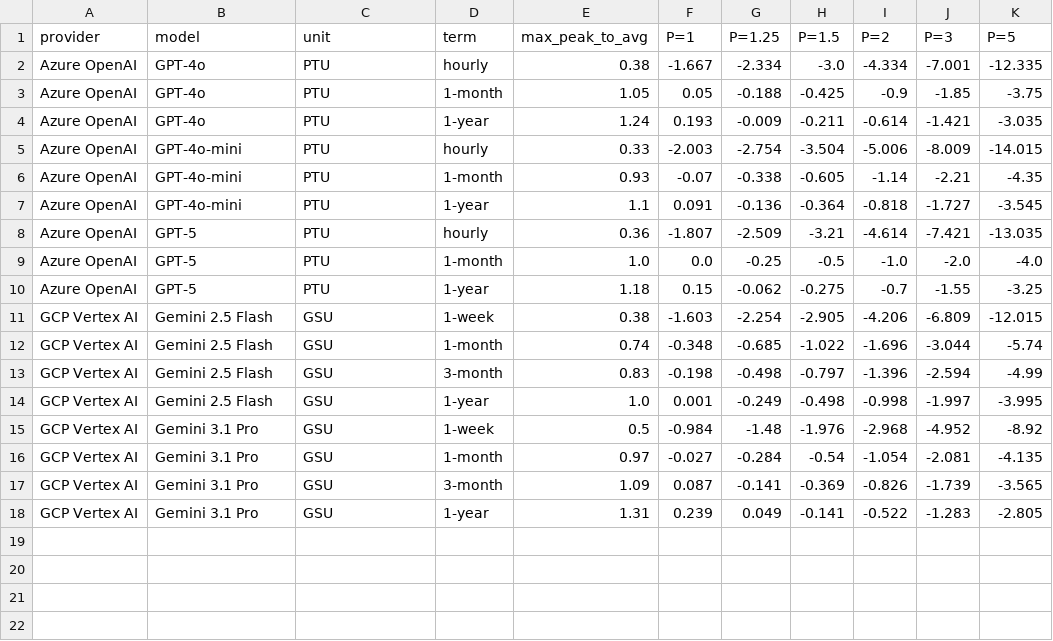
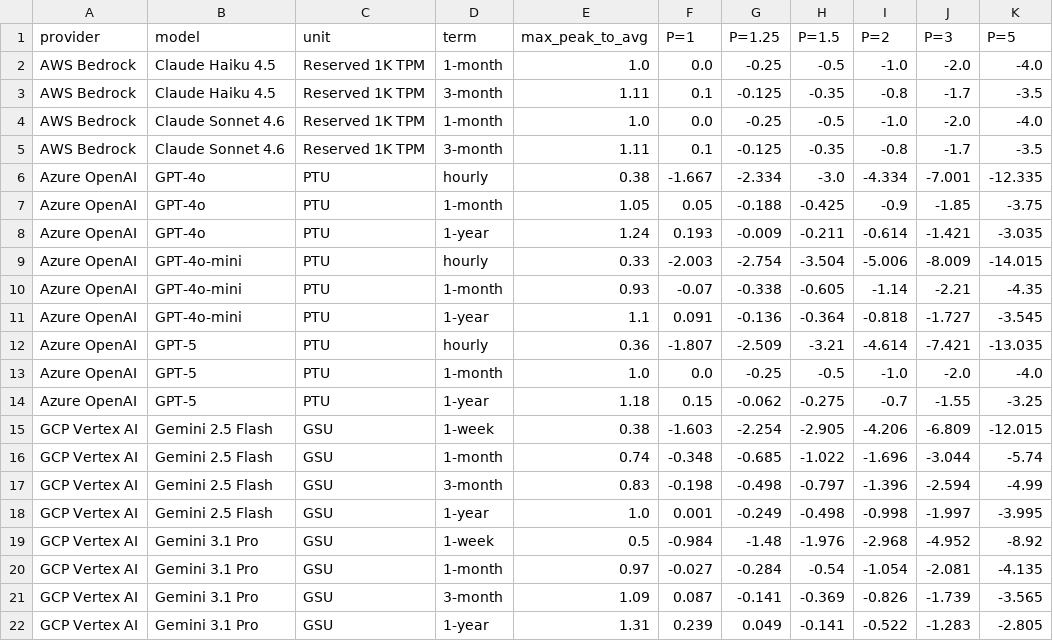
Before and after one commit to tsweetz99/llm-cost-lab, a CSV file: outputs/peak_sensitivity.csv, drawn as a sheet; the diff names each change by its address in the sheet, - before the commit and + after, or states it on an @@ line.

```diff
--- a/outputs/peak_sensitivity.csv
+++ b/outputs/peak_sensitivity.csv
+row 2: AWS Bedrock | Claude Haiku 4.5 | Reserved 1K TPM | 1-month | 1.0 | 0.0 | -0.25 | -0.5 | -1.0 | -2.0 | -4.0
+row 3: AWS Bedrock | Claude Haiku 4.5 | Reserved 1K TPM | 3-month | 1.11 | 0.1 | -0.125 | -0.35 | -0.8 | -1.7 | -3.5
+row 4: AWS Bedrock | Claude Sonnet 4.6 | Reserved 1K TPM | 1-month | 1.0 | 0.0 | -0.25 | -0.5 | -1.0 | -2.0 | -4.0
+row 5: AWS Bedrock | Claude Sonnet 4.6 | Reserved 1K TPM | 3-month | 1.11 | 0.1 | -0.125 | -0.35 | -0.8 | -1.7 | -3.5
```
Also changed, not shown: outputs/breakeven_table.csv, outputs/hybrid_sizing.csv, 12 other files.
